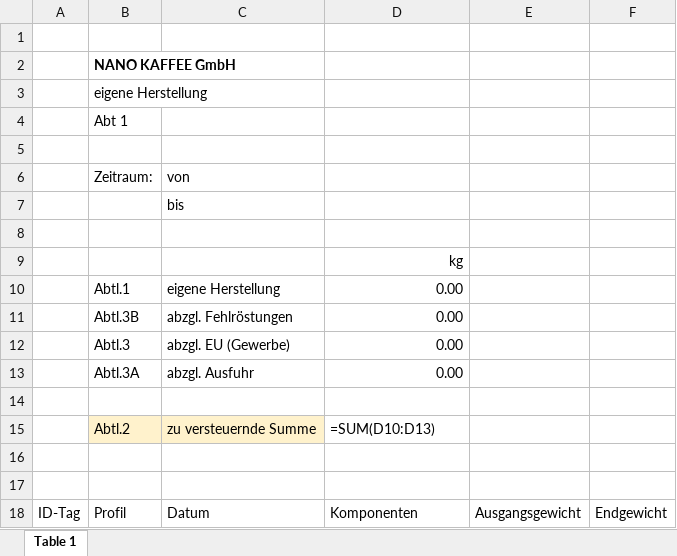
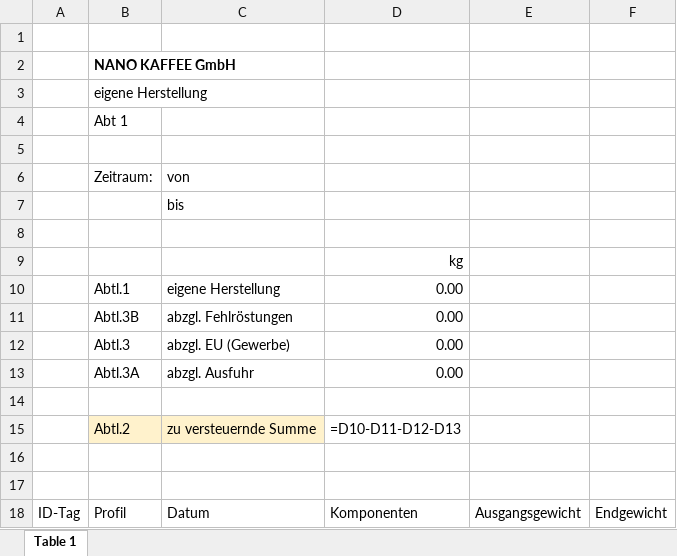
Before and after one commit to staudamm/nano-coffee-tax, an Excel workbook: NANO_KAFFEE_GmbH_YYYY_MM_Röstprotokoll_Beleg_zu_Abt1.xlsx, sheet Table 1, drawn as a sheet; values as stored, in another font and other column widths than the file's, no borders; formulas are shown in place of their values; the diff names each change by its address in the sheet, - before the commit and + after, or states it on an @@ line.

Commit message:
Fix equation in A1 excel

```diff
--- a/NANO_KAFFEE_GmbH_YYYY_MM_Röstprotokoll_Beleg_zu_Abt1.xlsx (sheet Table 1)
+++ b/NANO_KAFFEE_GmbH_YYYY_MM_Röstprotokoll_Beleg_zu_Abt1.xlsx (sheet Table 1)
-D15: =SUM(D10:D13)
+D15: =D10-D11-D12-D13
```
